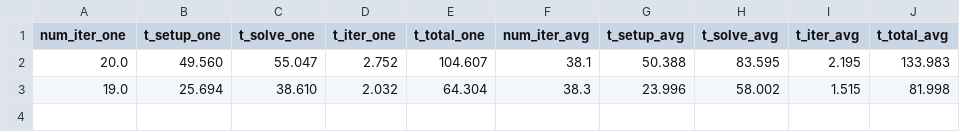
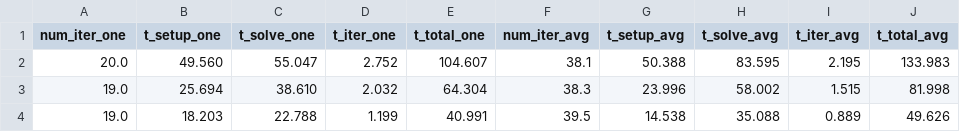
Before and after one commit to klevzoff/PhD-Thesis, a CSV file: results/quartz/hypre/scaling/strong/Cart/poro/mgr/mpi/280x280x280/results.csv, drawn as a sheet.

```diff
--- a/results/quartz/hypre/scaling/strong/Cart/poro/mgr/mpi/280x280x280/results.csv
+++ b/results/quartz/hypre/scaling/strong/Cart/poro/mgr/mpi/280x280x280/results.csv
@@ -3 +3,2 @@ num_iter_one,t_setup_one,t_solve_one,t_iter_one,t_total_one,num_iter_avg,t_setup
 19.0,25.694,38.610,2.032,64.304,38.3,23.996,58.002,1.515,81.998
+19.0,18.203,22.788,1.199,40.991,39.5,14.538,35.088,0.889,49.626
```
Also changed, not shown: results/quartz/hypre/scaling/strong/Cart/poro/mgr/mpi/200x200x200/results.csv, results/quartz/hypre/scaling/weak/Cart/mech/amg/mpi/results.csv, 6 other files.
